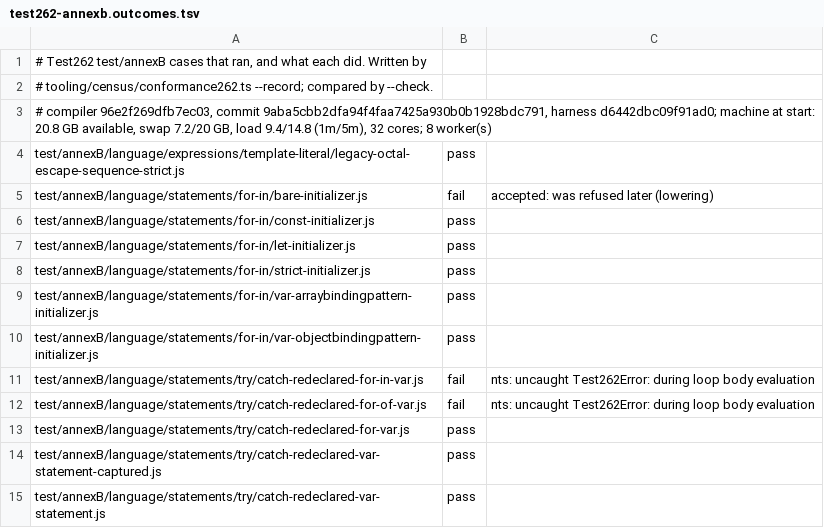
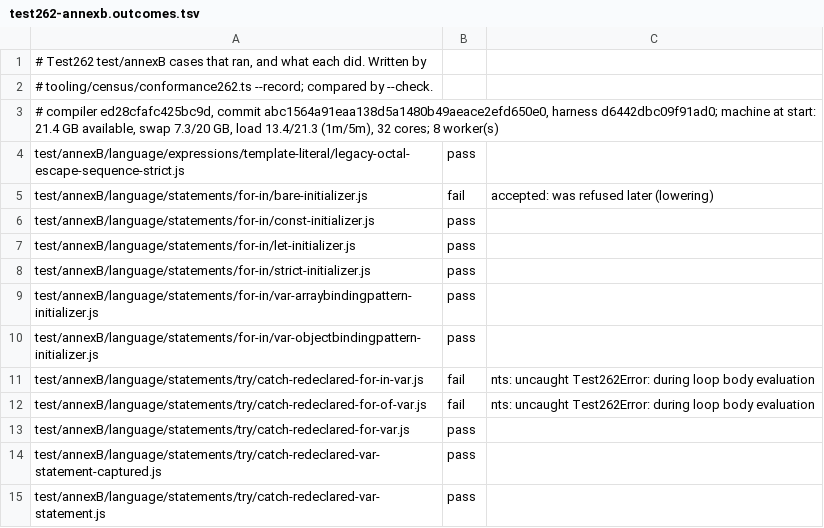
Before and after one commit to AkisArou/nts, a TSV file: tooling/census/test262-annexb.outcomes.tsv, drawn as a sheet.

```diff
--- a/tooling/census/test262-annexb.outcomes.tsv
+++ b/tooling/census/test262-annexb.outcomes.tsv
@@ -2,3 +2,3 @@
 # tooling/census/conformance262.ts --record; compared by --check.
-# compiler 96e2f269dfb7ec03, commit 9aba5cbb2dfa94f4faa7425a930b0b1928bdc791, harness d6442dbc09f91ad0; machine at start: 20.8 GB available, swap 7.2/20 GB, load 9.4/14.8 (1m/5m), 32 cores; 8 worker(s)
+# compiler ed28cfafc425bc9d, commit abc1564a91eaa138d5a1480b49aeace2efd650e0, harness d6442dbc09f91ad0; machine at start: 21.4 GB available, swap 7.3/20 GB, load 13.4/21.3 (1m/5m), 32 cores; 8 worker(s)
 test/annexB/language/expressions/template-literal/legacy-octal-escape-sequence-strict.js	pass	
```
Also changed, not shown: tooling/census/test262-language.outcomes.tsv, tooling/census/test262-staging.outcomes.tsv, 2 other files.
